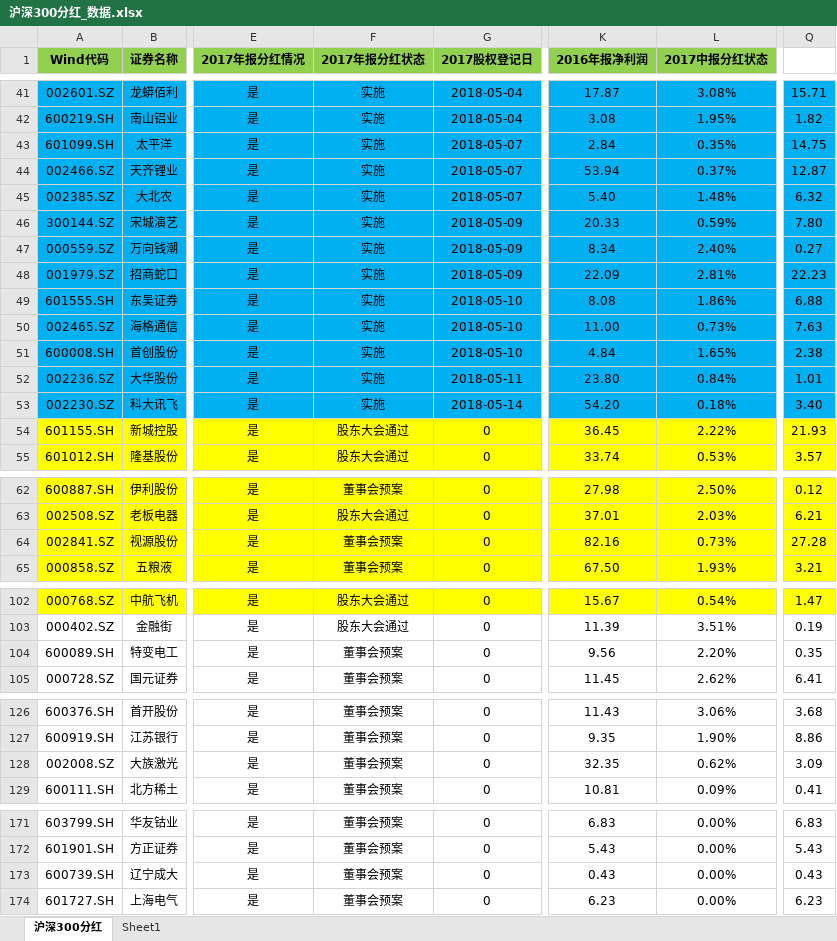
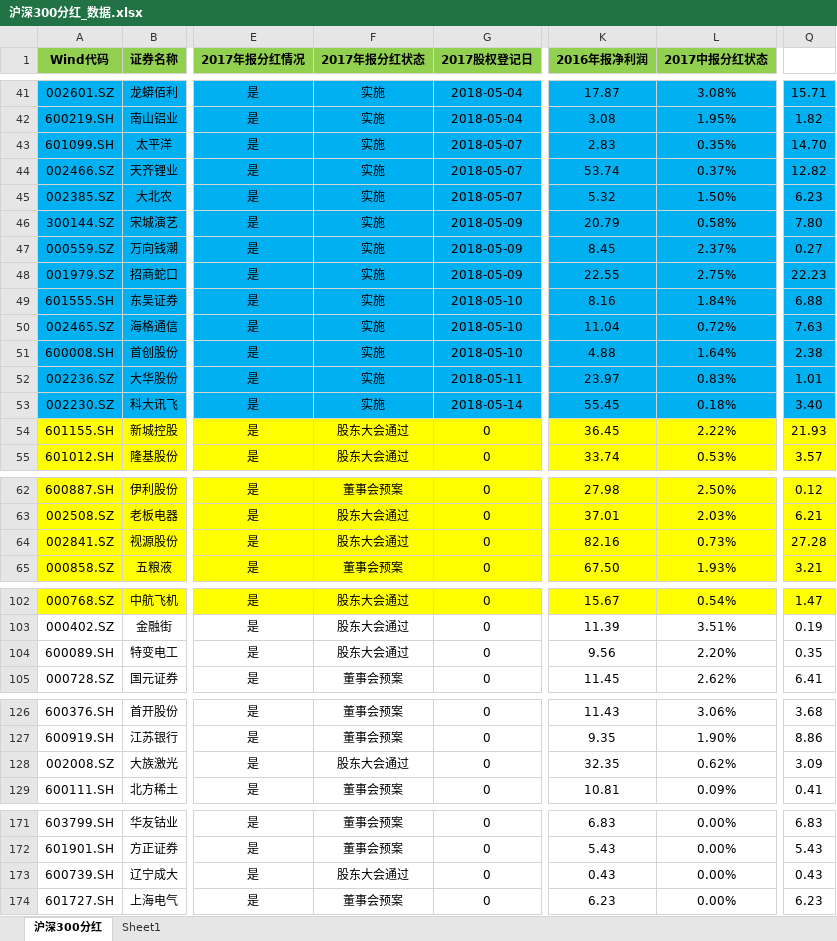
Before and after one commit to PokerDang/OPT-Account, an Excel workbook: 沪深300分红_数据.xlsx, sheet 沪深300分红, drawn as a sheet; only a part is shown, gaps mark what is left out; values as stored, in another font and other column widths than the file's, no borders; the diff names each change by its address in the sheet, - before the commit and + after, or states it on an @@ line.

```diff
--- a/沪深300分红_数据.xlsx (sheet 沪深300分红)
+++ b/沪深300分红_数据.xlsx (sheet 沪深300分红)
-K43 (2016年报净利润): 2.84
+K43 (2016年报净利润): 2.83
-Q43: 14.75
+Q43: 14.70
-K44 (2016年报净利润): 53.94
+K44 (2016年报净利润): 53.74
-Q44: 12.87
+Q44: 12.82
-K45 (2016年报净利润): 5.40
+K45 (2016年报净利润): 5.32
-L45 (2017中报分红状态): 1.48%
+L45 (2017中报分红状态): 1.50%
-Q45: 6.32
+Q45: 6.23
-K46 (2016年报净利润): 20.33
+K46 (2016年报净利润): 20.79
-L46 (2017中报分红状态): 0.59%
+L46 (2017中报分红状态): 0.58%
-K47 (2016年报净利润): 8.34
+K47 (2016年报净利润): 8.45
-L47 (2017中报分红状态): 2.40%
+L47 (2017中报分红状态): 2.37%
-K48 (2016年报净利润): 22.09
+K48 (2016年报净利润): 22.55
-L48 (2017中报分红状态): 2.81%
+L48 (2017中报分红状态): 2.75%
-K49 (2016年报净利润): 8.08
+K49 (2016年报净利润): 8.16
-L49 (2017中报分红状态): 1.86%
+L49 (2017中报分红状态): 1.84%
-K50 (2016年报净利润): 11.00
+K50 (2016年报净利润): 11.04
-L50 (2017中报分红状态): 0.73%
+L50 (2017中报分红状态): 0.72%
-K51 (2016年报净利润): 4.84
+K51 (2016年报净利润): 4.88
-L51 (2017中报分红状态): 1.65%
+L51 (2017中报分红状态): 1.64%
-K52 (2016年报净利润): 23.80
+K52 (2016年报净利润): 23.97
-L52 (2017中报分红状态): 0.84%
+L52 (2017中报分红状态): 0.83%
-K53 (2016年报净利润): 54.20
+K53 (2016年报净利润): 55.45
-F64 (2017年报分红状态): 董事会预案
+F64 (2017年报分红状态): 股东大会通过
-F104 (2017年报分红状态): 董事会预案
+F104 (2017年报分红状态): 股东大会通过
-F128 (2017年报分红状态): 董事会预案
+F128 (2017年报分红状态): 股东大会通过
-F173 (2017年报分红状态): 董事会预案
+F173 (2017年报分红状态): 股东大会通过
```
Also changed, not shown: 上证50ETF分红_数据.xlsx, 期权自营汇报表.xlsx, 4 other files.
